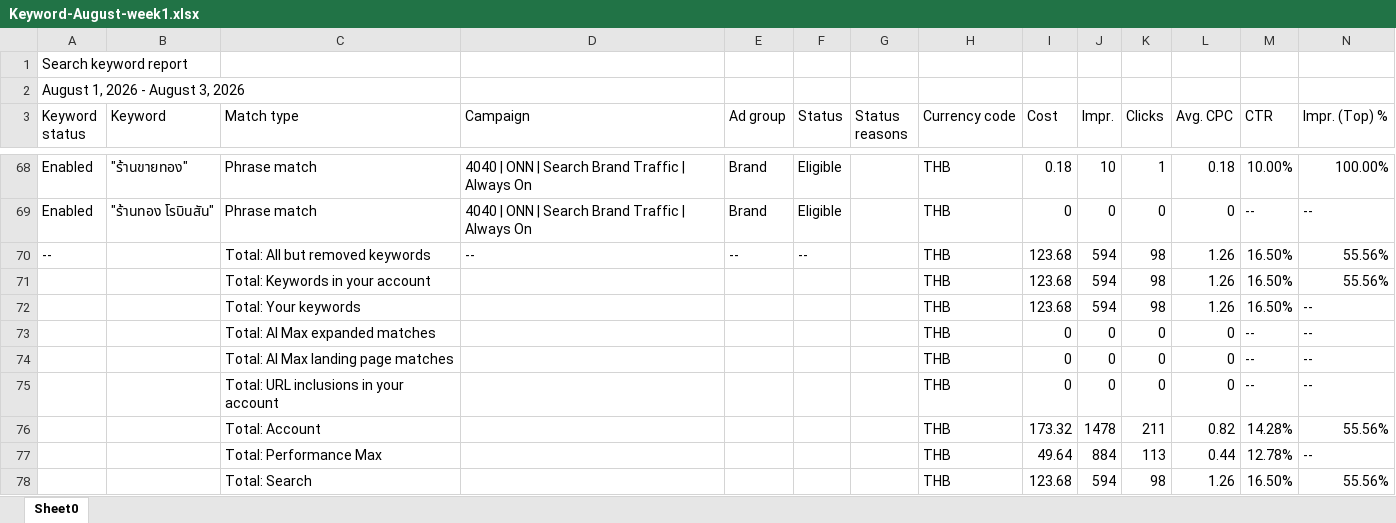
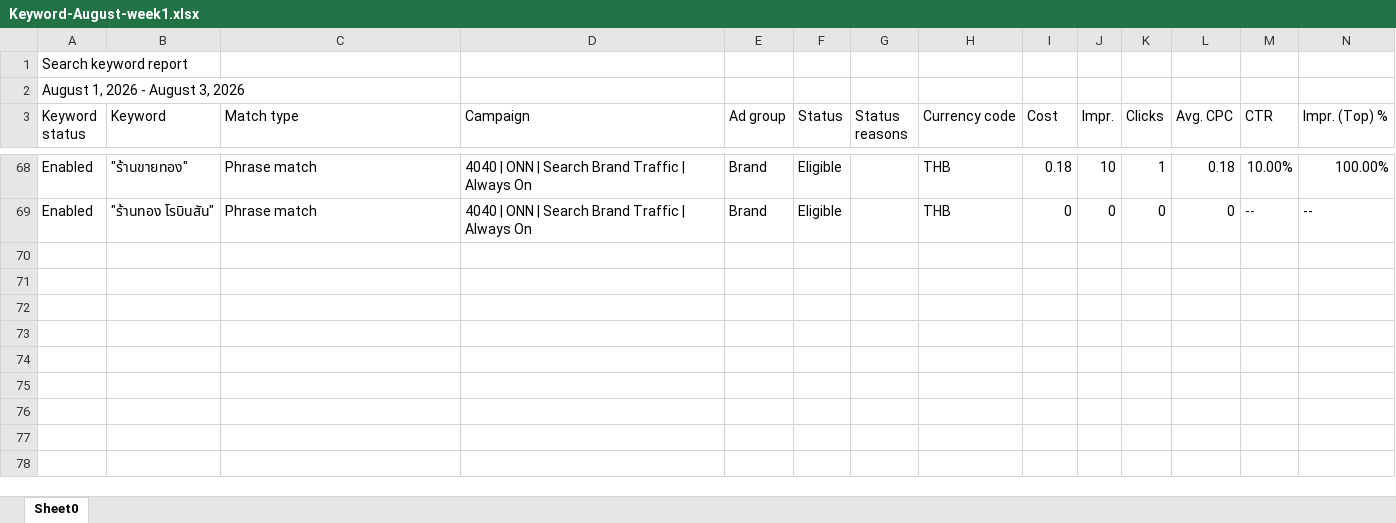
Before and after one commit to hafizyapha-glitch/Website-traffic, an Excel workbook: data/google/Keyword/Keyword-August-week1.xlsx, sheet Sheet0, drawn as a sheet; only a part is shown, gaps mark what is left out; values as stored, in another font and other column widths than the file's, no borders; the diff names each change by its address in the sheet, - before the commit and + after, or states it on an @@ line.

```diff
--- a/data/google/Keyword/Keyword-August-week1.xlsx (sheet Sheet0)
+++ b/data/google/Keyword/Keyword-August-week1.xlsx (sheet Sheet0)
-row 70: -- |  | Total: All but removed keywords | -- | -- | -- |  | THB | 123.68 | 594 | 98 | 1.26 | 16.50% | 55.56%
-row 71:  |  | Total: Keywords in your account |  |  |  |  | THB | 123.68 | 594 | 98 | 1.26 | 16.50% | 55.56%
-row 72:  |  | Total: Your keywords |  |  |  |  | THB | 123.68 | 594 | 98 | 1.26 | 16.50% | --
-row 73:  |  | Total: AI Max expanded matches |  |  |  |  | THB | 0 | 0 | 0 | 0 | -- | --
-row 74:  |  | Total: AI Max landing page matches |  |  |  |  | THB | 0 | 0 | 0 | 0 | -- | --
-row 75:  |  | Total: URL inclusions in your account |  |  |  |  | THB | 0 | 0 | 0 | 0 | -- | --
-row 76:  |  | Total: Account |  |  |  |  | THB | 173.32 | 1478 | 211 | 0.82 | 14.28% | 55.56%
-row 77:  |  | Total: Performance Max |  |  |  |  | THB | 49.64 | 884 | 113 | 0.44 | 12.78% | --
-row 78:  |  | Total: Search |  |  |  |  | THB | 123.68 | 594 | 98 | 1.26 | 16.50% | 55.56%
```
Also changed, not shown: data/google/Keyword/Keyword-August-week2.xlsx.
